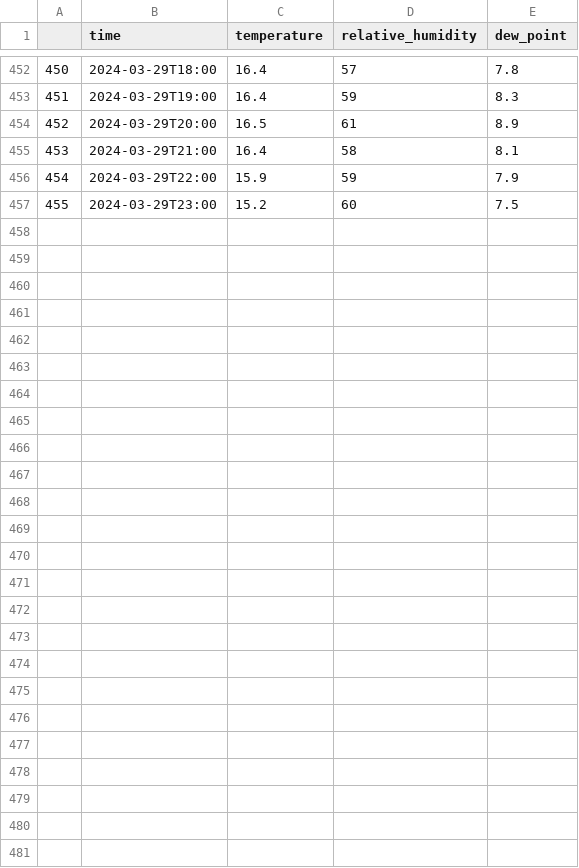
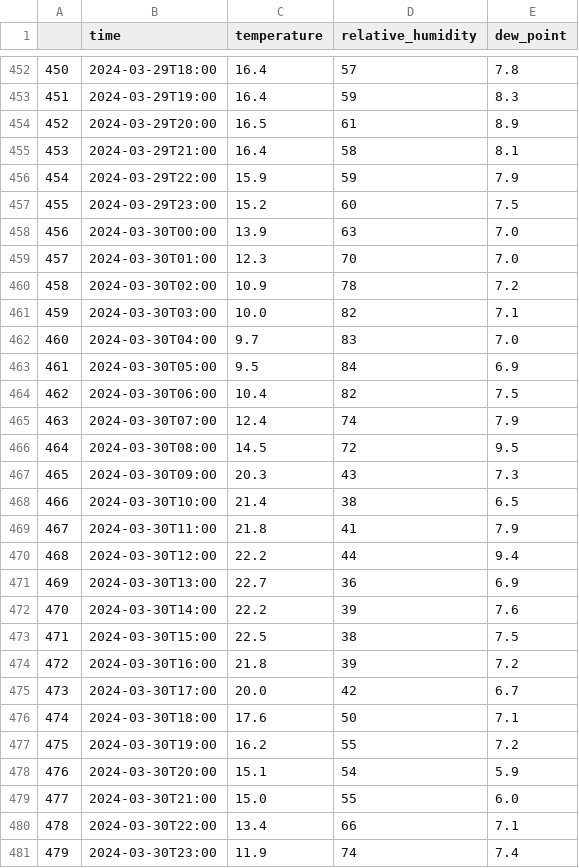
Before and after one commit to NikolaVilar/IIS, a CSV file: data/raw/weather/weather_api.csv, drawn as a sheet; only a part is shown, gaps mark what is left out.

Commit message:
gitbot: fetch data

```diff
--- a/data/raw/weather/weather_api.csv
+++ b/data/raw/weather/weather_api.csv
@@ -457 +457,25 @@
 455,2024-03-29T23:00,15.2,60,7.5
+456,2024-03-30T00:00,13.9,63,7.0
+457,2024-03-30T01:00,12.3,70,7.0
+458,2024-03-30T02:00,10.9,78,7.2
+459,2024-03-30T03:00,10.0,82,7.1
+460,2024-03-30T04:00,9.7,83,7.0
+461,2024-03-30T05:00,9.5,84,6.9
+462,2024-03-30T06:00,10.4,82,7.5
+463,2024-03-30T07:00,12.4,74,7.9
+464,2024-03-30T08:00,14.5,72,9.5
+465,2024-03-30T09:00,20.3,43,7.3
+466,2024-03-30T10:00,21.4,38,6.5
+467,2024-03-30T11:00,21.8,41,7.9
+468,2024-03-30T12:00,22.2,44,9.4
+469,2024-03-30T13:00,22.7,36,6.9
+470,2024-03-30T14:00,22.2,39,7.6
+471,2024-03-30T15:00,22.5,38,7.5
+472,2024-03-30T16:00,21.8,39,7.2
+473,2024-03-30T17:00,20.0,42,6.7
+474,2024-03-30T18:00,17.6,50,7.1
+475,2024-03-30T19:00,16.2,55,7.2
+476,2024-03-30T20:00,15.1,54,5.9
+477,2024-03-30T21:00,15.0,55,6.0
+478,2024-03-30T22:00,13.4,66,7.1
+479,2024-03-30T23:00,11.9,74,7.4
```
Also changed, not shown: data/processed/data.csv, data/raw/mbajk/mbajk_api.csv.
